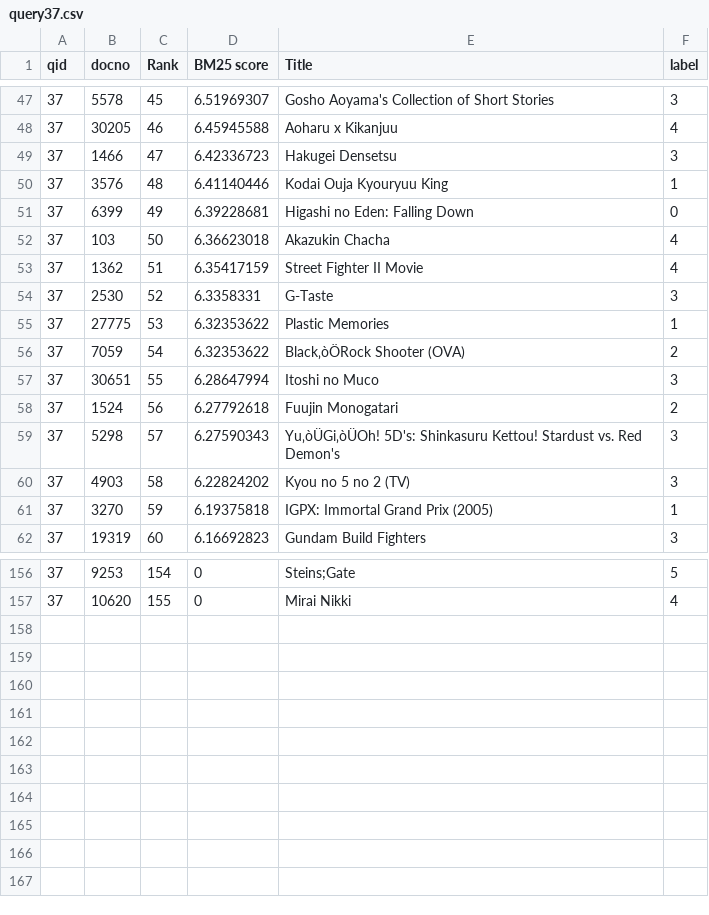
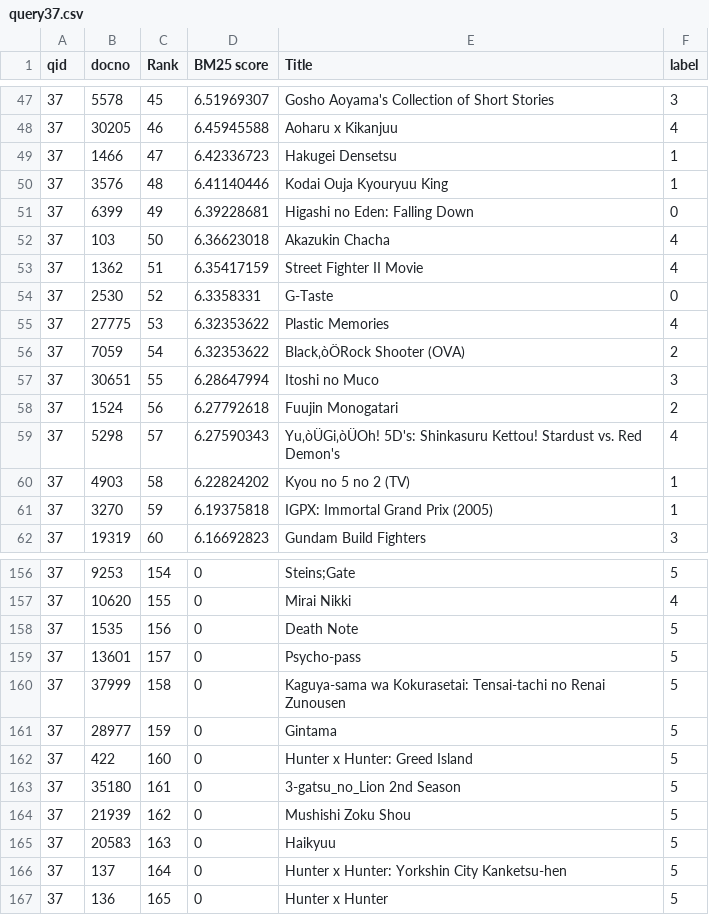
Before and after one commit to OkabeRintarouBeta/Anime-Search-Engine, a CSV file: system_rating/rated1-20/query37.csv, drawn as a sheet; only a part is shown, gaps mark what is left out; the diff covers the shown part only.

```diff
--- a/system_rating/rated1-20/query37.csv
+++ b/system_rating/rated1-20/query37.csv
@@ -48,3 +48,3 @@ qid,docno,Rank,BM25 score,Title,label
 37,30205,46,6.45945588,Aoharu x Kikanjuu,4
-37,1466,47,6.42336723,Hakugei Densetsu,3
+37,1466,47,6.42336723,Hakugei Densetsu,1
 37,3576,48,6.41140446,Kodai Ouja Kyouryuu King,1
@@ -53,4 +53,4 @@ qid,docno,Rank,BM25 score,Title,label
 37,1362,51,6.35417159,Street Fighter II Movie,4
-37,2530,52,6.3358331,G-Taste,3
-37,27775,53,6.32353622,Plastic Memories,1
+37,2530,52,6.3358331,G-Taste,0
+37,27775,53,6.32353622,Plastic Memories,4
 37,7059,54,6.32353622,Black‚òÖRock Shooter (OVA),2
@@ -58,4 +58,4 @@ qid,docno,Rank,BM25 score,Title,label
 37,1524,56,6.27792618,Fuujin Monogatari,2
-37,5298,57,6.27590343,Yu‚òÜGi‚òÜOh! 5D's: Shinkasuru Kettou! Stardust vs. Red Demon's,3
-37,4903,58,6.22824202,Kyou no 5 no 2 (TV),3
+37,5298,57,6.27590343,Yu‚òÜGi‚òÜOh! 5D's: Shinkasuru Kettou! Stardust vs. Red Demon's,4
+37,4903,58,6.22824202,Kyou no 5 no 2 (TV),1
 37,3270,59,6.19375818,IGPX: Immortal Grand Prix (2005),1
@@ -157 +157,11 @@ qid,docno,Rank,BM25 score,Title,label
 37,10620,155,0,Mirai Nikki,4
+37,1535,156,0,Death Note,5
+37,13601,157,0,Psycho-pass,5
+37,37999,158,0,Kaguya-sama wa Kokurasetai: Tensai-tachi no Renai Zunousen,5
+37,28977,159,0,Gintama,5
+37,422,160,0,Hunter x Hunter: Greed Island,5
+37,35180,161,0,3-gatsu_no_Lion 2nd Season,5
+37,21939,162,0,Mushishi Zoku Shou,5
+37,20583,163,0,Haikyuu,5
+37,137,164,0,Hunter x Hunter: Yorkshin City Kanketsu-hen,5
+37,136,165,0,Hunter x Hunter,5
```
Also changed, not shown: 34 edited cells elsewhere in this file, system_rating/rated1-20/query31.csv, system_rating/rated1-20/query38.csv, 2 other files.
